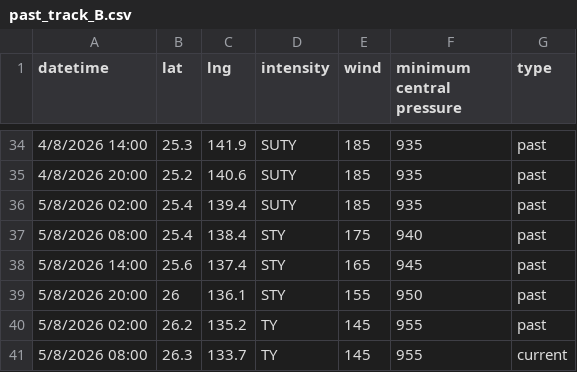
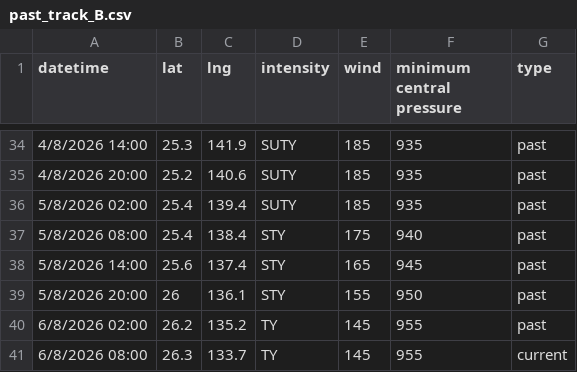
Before and after one commit to zax41006-bot/GHMWS-TC-GIS, a CSV file: past_track_B.csv, drawn as a sheet; only a part is shown, gaps mark what is left out.

Commit message:
update

```diff
--- a/past_track_B.csv
+++ b/past_track_B.csv
@@ -39,3 +39,3 @@ datetime,lat,lng,intensity,wind,minimum central pressure,type
 5/8/2026 20:00,26,136.1,STY,155,950,past
-5/8/2026 02:00,26.2,135.2,TY,145,955,past
-5/8/2026 08:00,26.3,133.7,TY,145,955,current
+6/8/2026 02:00,26.2,135.2,TY,145,955,past
+6/8/2026 08:00,26.3,133.7,TY,145,955,current
```
